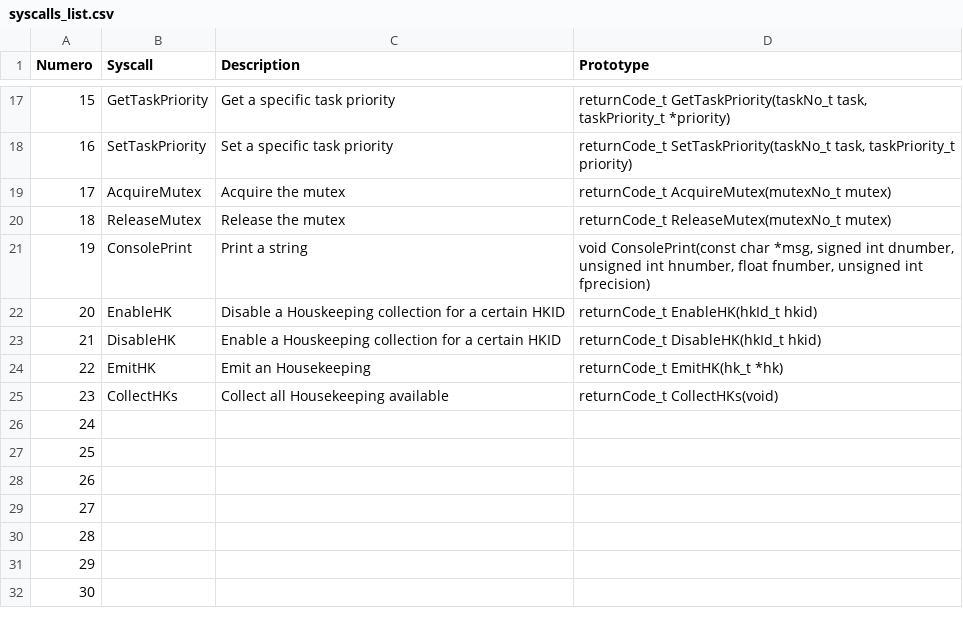
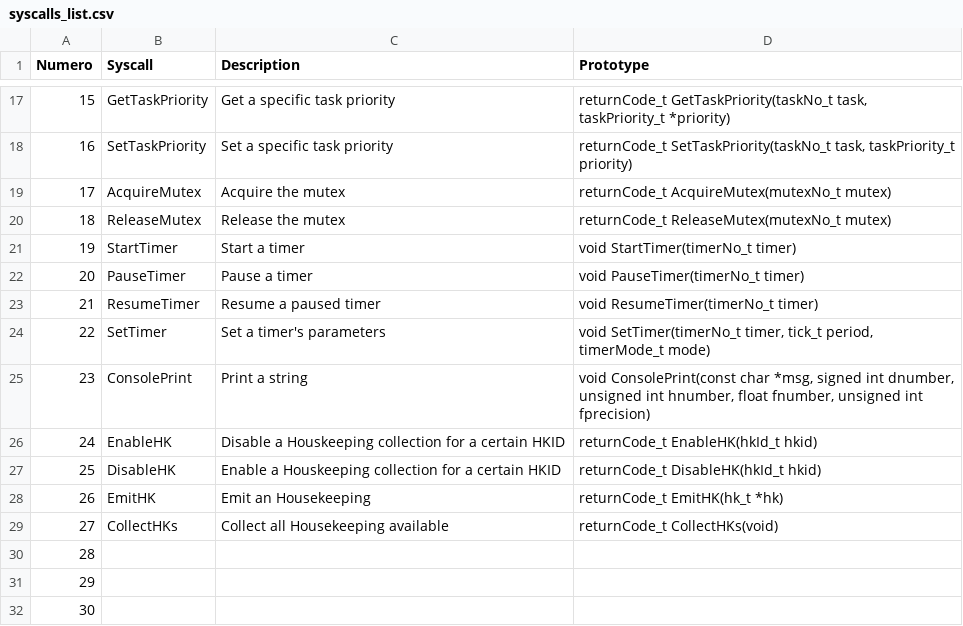
Before and after one commit to TOLOSAT/flight-software, a CSV file: doc/syscalls/syscalls_list.csv, drawn as a sheet; only a part is shown, gaps mark what is left out.

Commit message:
feat: created timer syscalls
Co-authored-by: Matteo Planchet <matteo.planchet@gmail.com>
Co-authored-by: Merlin Kooshmanian <mkooshmanian@gmail.com>

```diff
--- a/doc/syscalls/syscalls_list.csv
+++ b/doc/syscalls/syscalls_list.csv
@@ -20,11 +20,11 @@ Numero,Syscall,Description,Prototype
 18,ReleaseMutex,Release the mutex,returnCode_t ReleaseMutex(mutexNo_t mutex)
-19,ConsolePrint,Print a string,"void ConsolePrint(const char *msg, signed int dnumber, unsigned int hnumber, float fnumber, unsigned int fprecision)"
-20,EnableHK,Disable a Houskeeping collection for a certain HKID,returnCode_t EnableHK(hkId_t hkid)
-21,DisableHK,Enable a Houskeeping collection for a certain HKID,returnCode_t DisableHK(hkId_t hkid)
-22,EmitHK,Emit an Housekeeping,returnCode_t EmitHK(hk_t *hk)
-23,CollectHKs,Collect all Housekeeping available,returnCode_t CollectHKs(void)
-24,,,
-25,,,
-26,,,
-27,,,
+19,StartTimer,Start a timer,"void StartTimer(timerNo_t timer)"
+20,PauseTimer,Pause a timer,void PauseTimer(timerNo_t timer)
+21,ResumeTimer,Resume a paused timer,void ResumeTimer(timerNo_t timer)
+22,SetTimer,Set a timer's parameters,"void SetTimer(timerNo_t timer, tick_t period, timerMode_t mode)"
+23,ConsolePrint,Print a string,"void ConsolePrint(const char *msg, signed int dnumber, unsigned int hnumber, float fnumber, unsigned int fprecision)"
+24,EnableHK,Disable a Houskeeping collection for a certain HKID,returnCode_t EnableHK(hkId_t hkid)
+25,DisableHK,Enable a Houskeeping collection for a certain HKID,returnCode_t DisableHK(hkId_t hkid)
+26,EmitHK,Emit an Housekeeping,returnCode_t EmitHK(hk_t *hk)
+27,CollectHKs,Collect all Housekeeping available,returnCode_t CollectHKs(void)
 28,,,
```
